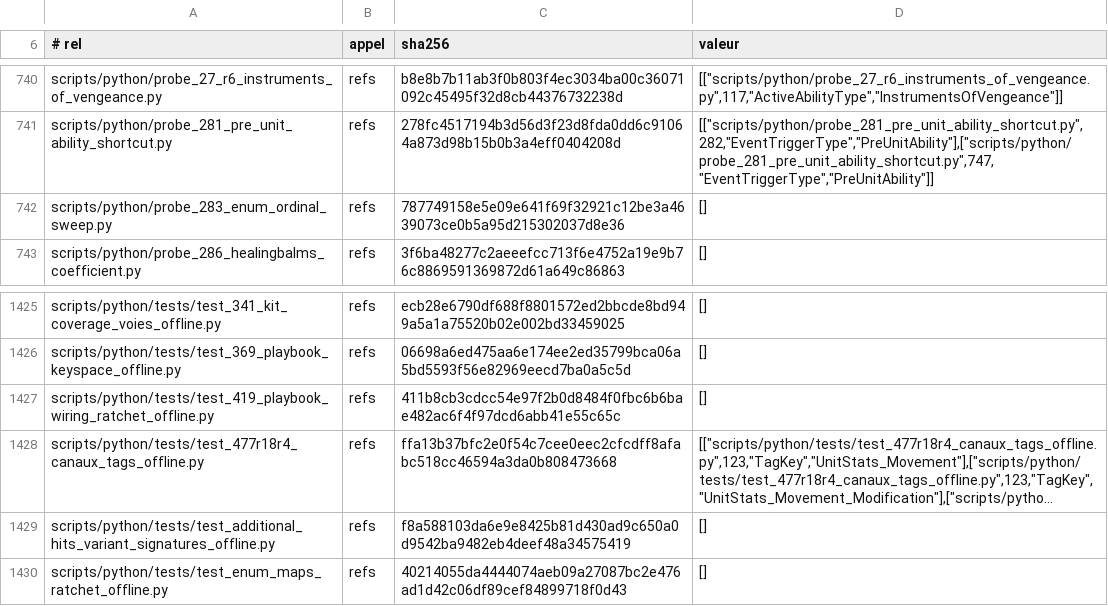
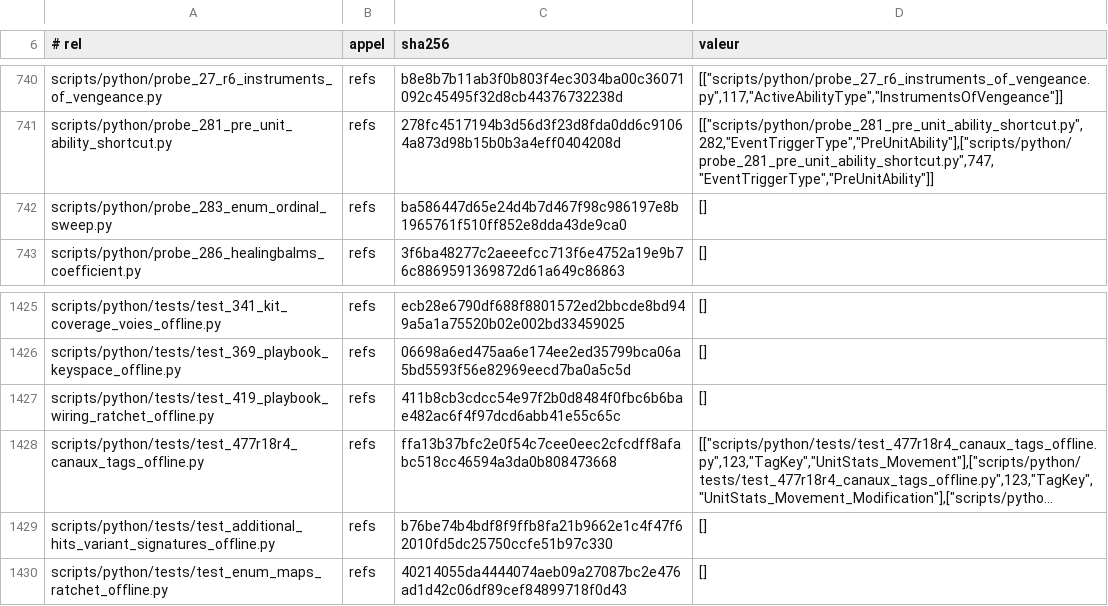
Before and after one commit to NicolasVautrin/tacticus-tools, a TSV file: scripts/cliquets-cache/probe_313_enum_mirror_bijection.tsv, drawn as a sheet; only a part is shown, gaps mark what is left out; long unchanged cells end in …; the diff names each change by its address in the sheet, - before the commit and + after, or states it on an @@ line.

Commit message:
chore(#486-r1): regenerer le cache apres rebase sur 922fcd14

```diff
--- a/scripts/cliquets-cache/probe_313_enum_mirror_bijection.tsv
+++ b/scripts/cliquets-cache/probe_313_enum_mirror_bijection.tsv
-C742 (sha256): 787749158e5e09e641f69f32921c12be3a4639073ce0b5a95d215302037d8e36
+C742 (sha256): ba586447d65e24d4b7d467f98c986197e8b1965761f510ff852e8dda43de9ca0
-C1429 (sha256): f8a588103da6e9e8425b81d430ad9c650a0d9542ba9482eb4deef48a34575419
+C1429 (sha256): b76be74b4bdf8f9ffb8fa21b9662e1c4f47f62010fd5dc25750ccfe51b97c330
```
Also changed, not shown: 2 other files.
